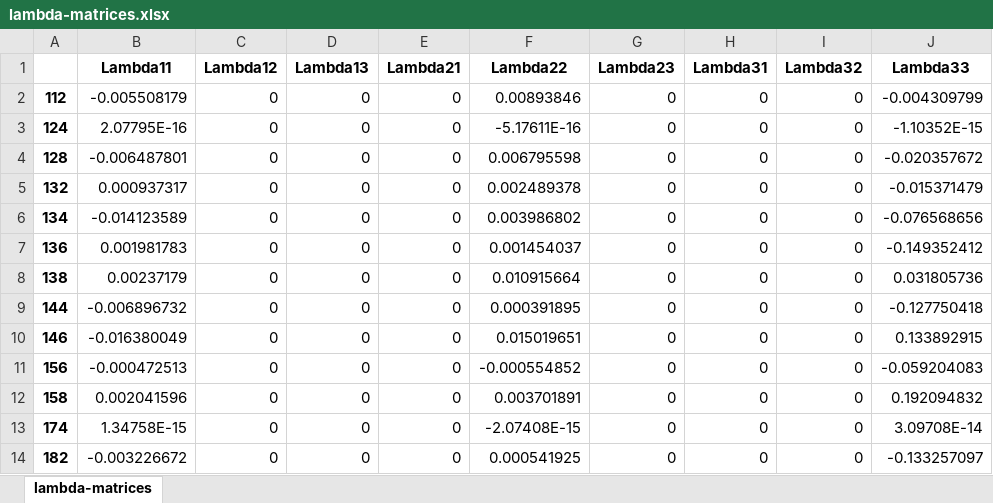
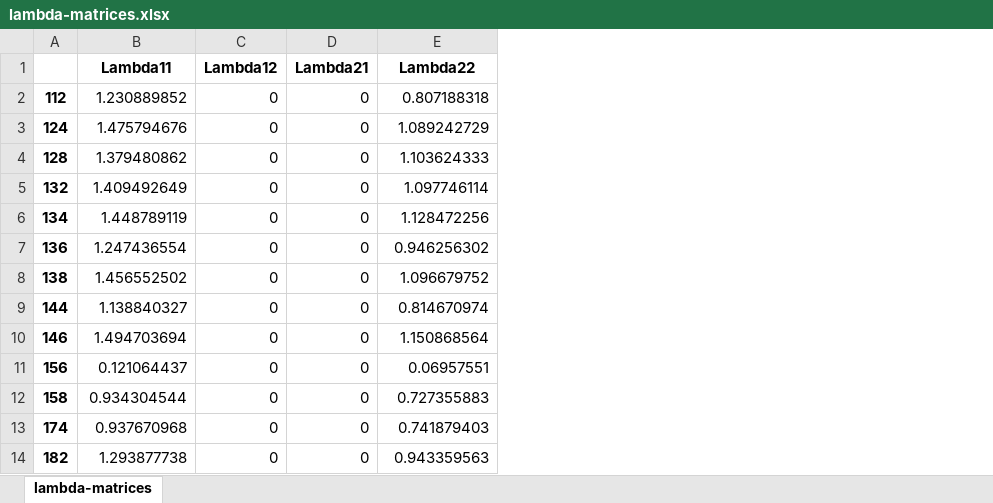
Before and after one commit to allezgavin/panelSVAR, an Excel workbook: lambda-matrices.xlsx, sheet lambda-matrices, drawn as a sheet; only a part is shown; values as stored, in another font and other column widths than the file's, no borders; removed rows and columns are numbered as before the commit, all else as after; the diff covers the shown part only; the diff names each change by its address in the sheet, - before the commit and + after, or states it on an @@ line.

```diff
--- a/lambda-matrices.xlsx (sheet lambda-matrices)
+++ b/lambda-matrices.xlsx (sheet lambda-matrices)
-column D (Lambda13), rows 2-14: all 0
-column G (Lambda23), rows 2-14: all 0
-column H (Lambda31), rows 2-14: all 0
-column I (Lambda32), rows 2-14: all 0
-column J (Lambda33), rows 2-14: -0.004309799 | -1.10352E-15 | -0.020357672 | -0.015371479 | -0.076568656 | -0.149352412 | 0.031805736 | -0.127750418 | 0.133892915 | -0.059204083 | 0.192094832 | 3.09708E-14 | -0.133257097
-B2 (Lambda11): -0.005508179
+B2 (Lambda11): 1.230889852
-E2 (Lambda22): 0.00893846
+E2 (Lambda22): 0.807188318
-B3 (Lambda11): 2.07795E-16
+B3 (Lambda11): 1.475794676
-E3 (Lambda22): -5.17611E-16
+E3 (Lambda22): 1.089242729
-B4 (Lambda11): -0.006487801
+B4 (Lambda11): 1.379480862
-E4 (Lambda22): 0.006795598
+E4 (Lambda22): 1.103624333
-B5 (Lambda11): 0.000937317
+B5 (Lambda11): 1.409492649
-E5 (Lambda22): 0.002489378
+E5 (Lambda22): 1.097746114
-B6 (Lambda11): -0.014123589
+B6 (Lambda11): 1.448789119
-E6 (Lambda22): 0.003986802
+E6 (Lambda22): 1.128472256
-B7 (Lambda11): 0.001981783
+B7 (Lambda11): 1.247436554
-E7 (Lambda22): 0.001454037
+E7 (Lambda22): 0.946256302
-B8 (Lambda11): 0.00237179
+B8 (Lambda11): 1.456552502
-E8 (Lambda22): 0.010915664
+E8 (Lambda22): 1.096679752
-B9 (Lambda11): -0.006896732
+B9 (Lambda11): 1.138840327
-E9 (Lambda22): 0.000391895
+E9 (Lambda22): 0.814670974
-B10 (Lambda11): -0.016380049
+B10 (Lambda11): 1.494703694
-E10 (Lambda22): 0.015019651
+E10 (Lambda22): 1.150868564
-B11 (Lambda11): -0.000472513
+B11 (Lambda11): 0.121064437
-E11 (Lambda22): -0.000554852
+E11 (Lambda22): 0.06957551
-B12 (Lambda11): 0.002041596
+B12 (Lambda11): 0.934304544
-E12 (Lambda22): 0.003701891
+E12 (Lambda22): 0.727355883
-B13 (Lambda11): 1.34758E-15
+B13 (Lambda11): 0.937670968
-E13 (Lambda22): -2.07408E-15
+E13 (Lambda22): 0.741879403
-B14 (Lambda11): -0.003226672
+B14 (Lambda11): 1.293877738
-E14 (Lambda22): 0.000541925
+E14 (Lambda22): 0.943359563
```
Also changed, not shown: 14 edited cells elsewhere in this sheet, ind-IRs-to-common-shocks.xlsx, ind-IRs-to-composite-shocks.xlsx, 5 other files.
